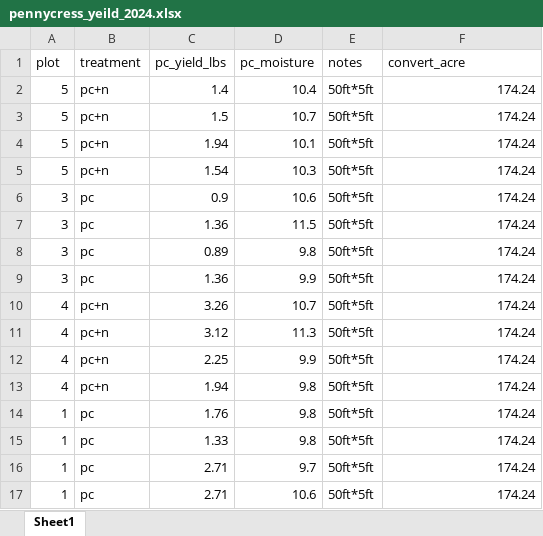
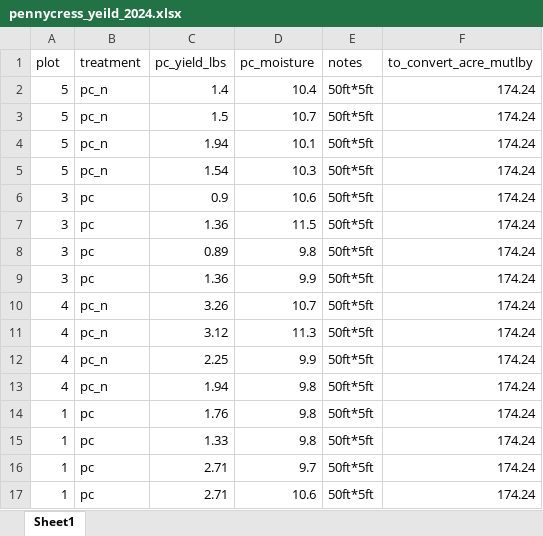
Before and after one commit to wlperry/r_class_24, an Excel workbook: data/perry_pc/pennycress_yeild_2024.xlsx, sheet Sheet1, drawn as a sheet; values as stored, in another font and other column widths than the file's, no borders; the diff names each change by its address in the sheet, - before the commit and + after, or states it on an @@ line.

```diff
--- a/data/perry_pc/pennycress_yeild_2024.xlsx (sheet Sheet1)
+++ b/data/perry_pc/pennycress_yeild_2024.xlsx (sheet Sheet1)
-F1: convert_acre
+F1: to_convert_acre_mutlby
-B2:B5 (treatment): pc+n
+B2:B5 (treatment): pc_n
-B10:B13 (treatment): pc+n
+B10:B13 (treatment): pc_n
```
Also changed, not shown: data/tuba/1st harvest Pennycress VFA Data.xlsx, 10 other files.
